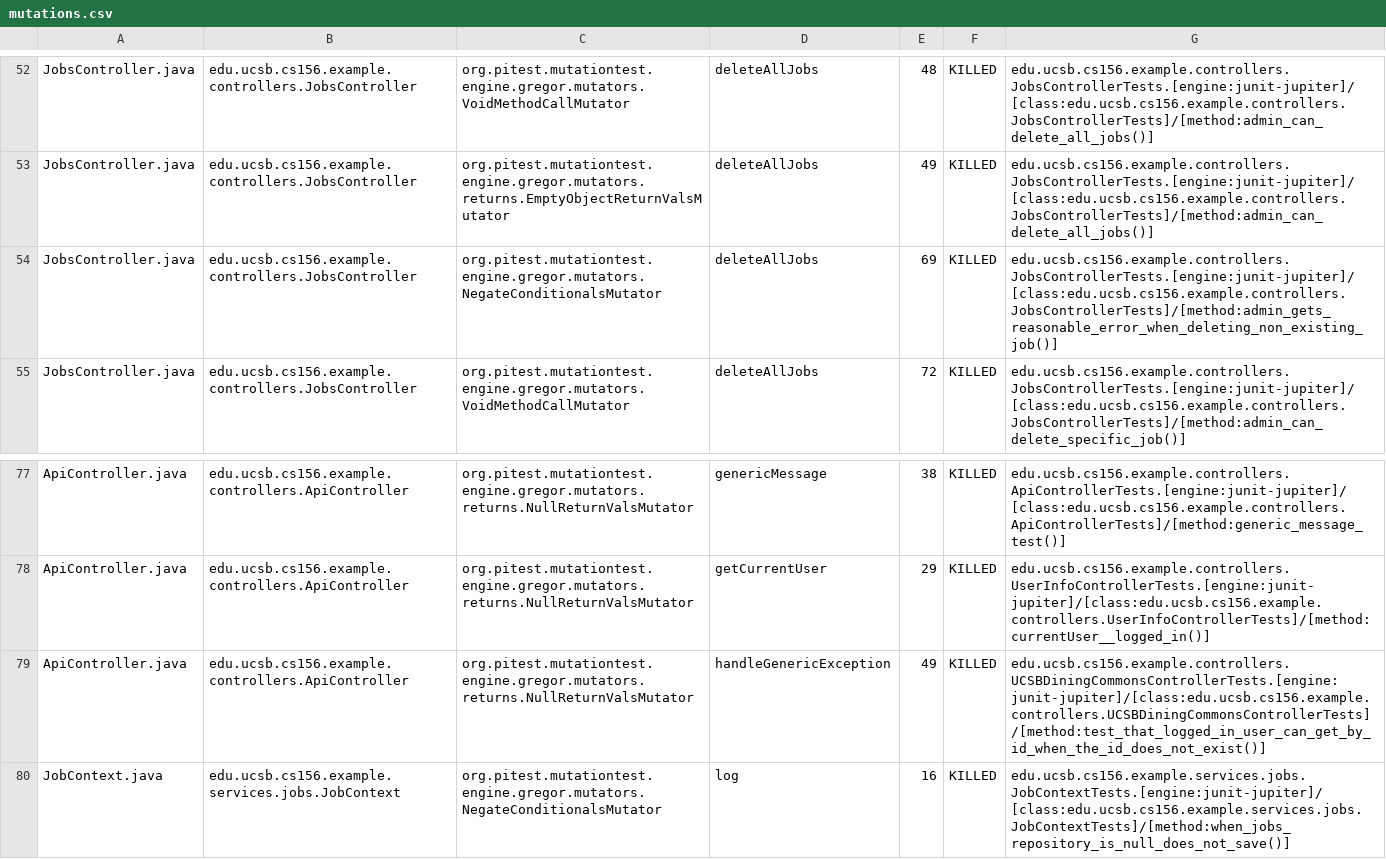
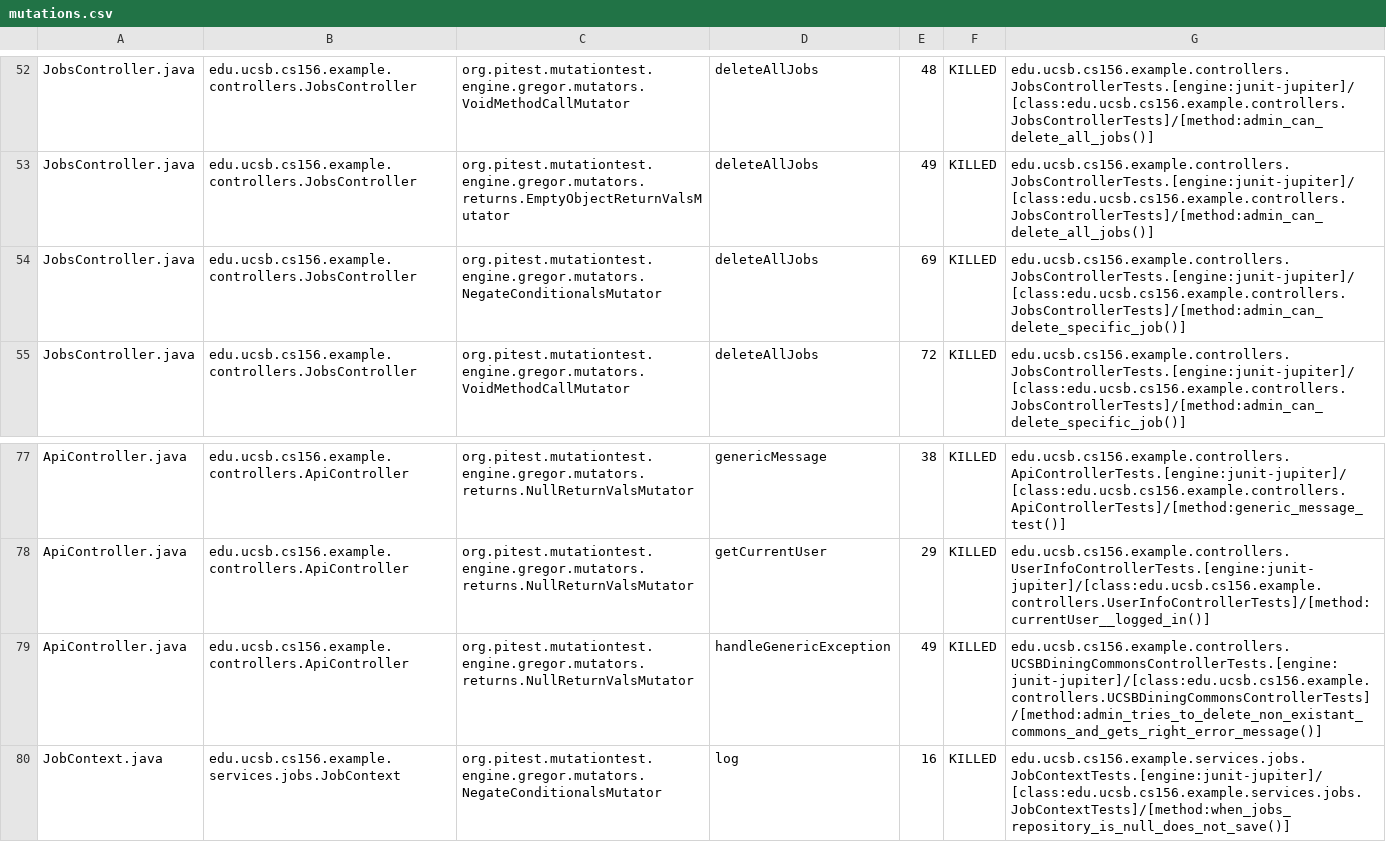
Before and after one commit to ucsb-cs156-s25/STARTER-team02, a CSV file: pitest/mutations.csv, drawn as a sheet; only a part is shown, gaps mark what is left out.

Commit message:
Deploying to gh-pages from @ ucsb-cs156-s25/STARTER-team02@6165cadbcd6b37cb651bb14826de7568d58a9ca8 🚀

```diff
--- a/pitest/mutations.csv
+++ b/pitest/mutations.csv
@@ -53,3 +53,3 @@ JobsController.java,edu.ucsb.cs156.example.controllers.JobsController,org.pitest
 JobsController.java,edu.ucsb.cs156.example.controllers.JobsController,org.pitest.mutationtest.engine.gregor.mutators.returns.EmptyObjectReturnValsMutator,deleteAllJobs,49,KILLED,edu.ucsb.cs156.example.controllers.JobsControllerTests.[engine:junit-jupiter]/[class:edu.ucsb.cs156.example.controllers.JobsControllerTests]/[method:admin_can_delete_all_jobs()]
-JobsController.java,edu.ucsb.cs156.example.controllers.JobsController,org.pitest.mutationtest.engine.gregor.mutators.NegateConditionalsMutator,deleteAllJobs,69,KILLED,edu.ucsb.cs156.example.controllers.JobsControllerTests.[engine:junit-jupiter]/[class:edu.ucsb.cs156.example.controllers.JobsControllerTests]/[method:admin_gets_reasonable_error_when_deleting_non_existing_job()]
+JobsController.java,edu.ucsb.cs156.example.controllers.JobsController,org.pitest.mutationtest.engine.gregor.mutators.NegateConditionalsMutator,deleteAllJobs,69,KILLED,edu.ucsb.cs156.example.controllers.JobsControllerTests.[engine:junit-jupiter]/[class:edu.ucsb.cs156.example.controllers.JobsControllerTests]/[method:admin_can_delete_specific_job()]
 JobsController.java,edu.ucsb.cs156.example.controllers.JobsController,org.pitest.mutationtest.engine.gregor.mutators.VoidMethodCallMutator,deleteAllJobs,72,KILLED,edu.ucsb.cs156.example.controllers.JobsControllerTests.[engine:junit-jupiter]/[class:edu.ucsb.cs156.example.controllers.JobsControllerTests]/[method:admin_can_delete_specific_job()]
@@ -78,3 +78,3 @@ ApiController.java,edu.ucsb.cs156.example.controllers.ApiController,org.pitest.m
 ApiController.java,edu.ucsb.cs156.example.controllers.ApiController,org.pitest.mutationtest.engine.gregor.mutators.returns.NullReturnValsMutator,getCurrentUser,29,KILLED,edu.ucsb.cs156.example.controllers.UserInfoControllerTests.[engine:junit-jupiter]/[class:edu.ucsb.cs156.example.controllers.UserInfoControllerTests]/[method:currentUser__logged_in()]
-ApiController.java,edu.ucsb.cs156.example.controllers.ApiController,org.pitest.mutationtest.engine.gregor.mutators.returns.NullReturnValsMutator,handleGenericException,49,KILLED,edu.ucsb.cs156.example.controllers.UCSBDiningCommonsControllerTests.[engine:junit-jupiter]/[class:edu.ucsb.cs156.example.controllers.UCSBDiningCommonsControllerTests]/[method:test_that_logged_in_user_can_get_by_id_when_the_id_does_not_exist()]
+ApiController.java,edu.ucsb.cs156.example.controllers.ApiController,org.pitest.mutationtest.engine.gregor.mutators.returns.NullReturnValsMutator,handleGenericException,49,KILLED,edu.ucsb.cs156.example.controllers.UCSBDiningCommonsControllerTests.[engine:junit-jupiter]/[class:edu.ucsb.cs156.example.controllers.UCSBDiningCommonsControllerTests]/[method:admin_tries_to_delete_non_existant_commons_and_gets_right_error_message()]
 JobContext.java,edu.ucsb.cs156.example.services.jobs.JobContext,org.pitest.mutationtest.engine.gregor.mutators.NegateConditionalsMutator,log,16,KILLED,edu.ucsb.cs156.example.services.jobs.JobContextTests.[engine:junit-jupiter]/[class:edu.ucsb.cs156.example.services.jobs.JobContextTests]/[method:when_jobs_repository_is_null_does_not_save()]
```
Also changed, not shown: 15 other files.
